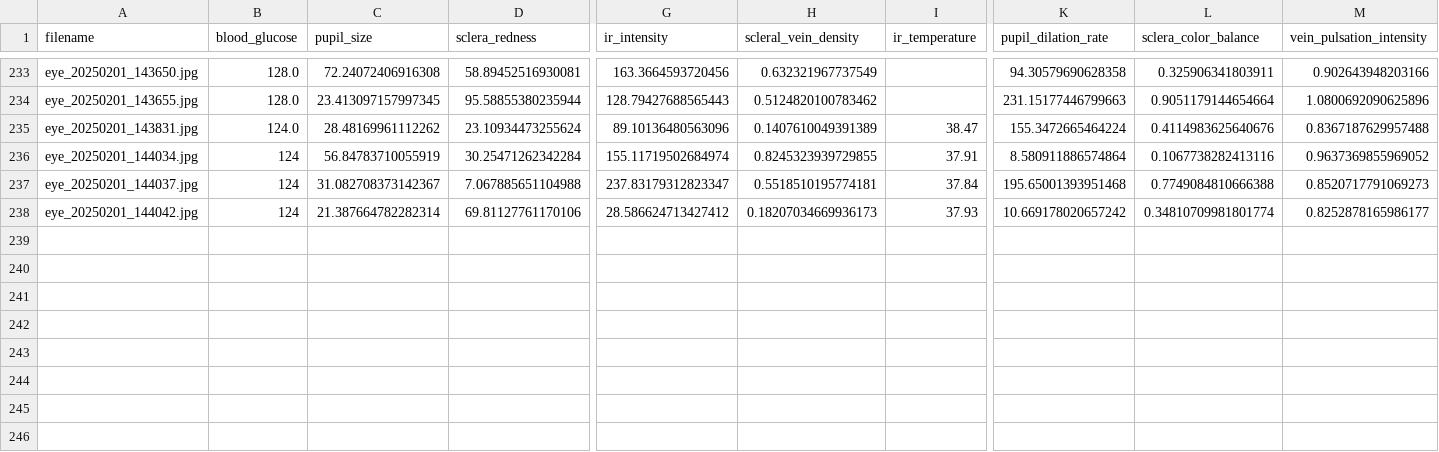
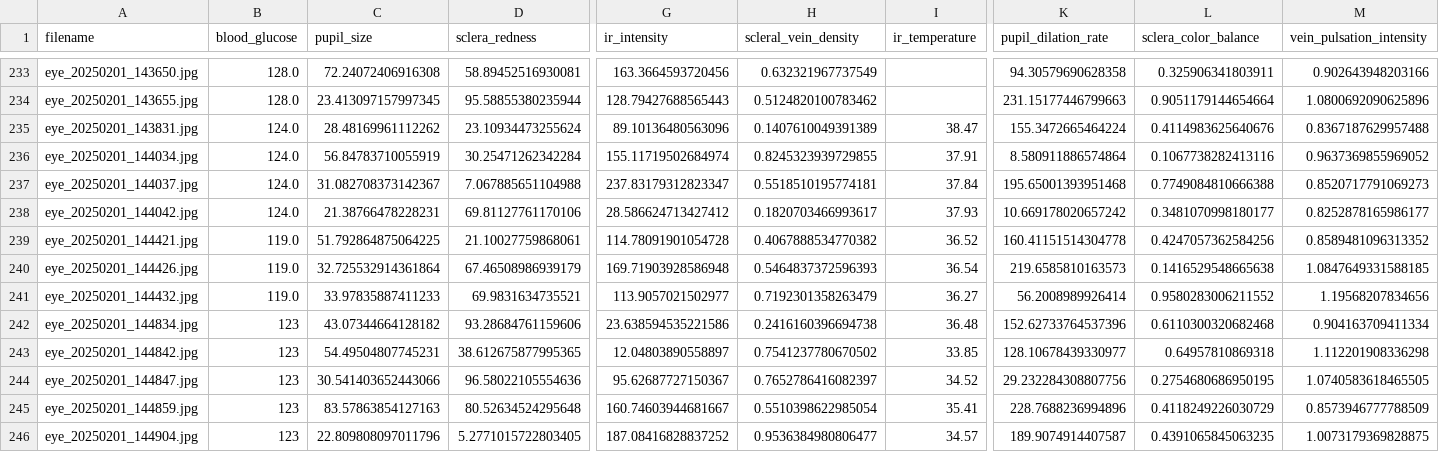
Before and after one commit to jtb21091/EyeBloodGlucose, a CSV file: eye_glucose_data/labels.csv, drawn as a sheet; only a part is shown, gaps mark what is left out; rows hold the shown columns only; the diff names each change by its address in the sheet, - before the commit and + after, or states it on an @@ line.

Commit message:
add

```diff
--- a/eye_glucose_data/labels.csv
+++ b/eye_glucose_data/labels.csv
-B236:B238 (blood_glucose): 124
+B236:B238 (blood_glucose): 124.0
-C238 (pupil_size): 21.387664782282314
+C238 (pupil_size): 21.38766478228231
-H238 (scleral_vein_density): 0.18207034669936173
+H238 (scleral_vein_density): 0.1820703466993617
-L238 (sclera_color_balance): 0.34810709981801774
+L238 (sclera_color_balance): 0.3481070998180177
+row 239: eye_20250201_144421.jpg | 119.0 | 51.792864875064225 | 21.10027759868061 | 114.78091901054728 | 0.4067888534770382 | 36.52 | 160.41151514304778 | 0.4247057362584256 | 0.8589481096313352
+row 240: eye_20250201_144426.jpg | 119.0 | 32.725532914361864 | 67.46508986939179 | 169.71903928586948 | 0.5464837372596393 | 36.54 | 219.6585810163573 | 0.1416529548665638 | 1.0847649331588185
+row 241: eye_20250201_144432.jpg | 119.0 | 33.97835887411233 | 69.9831634735521 | 113.9057021502977 | 0.7192301358263479 | 36.27 | 56.2008989926414 | 0.9580283006211552 | 1.19568207834656
+row 242: eye_20250201_144834.jpg | 123 | 43.07344664128182 | 93.28684761159606 | 23.638594535221586 | 0.2416160396694738 | 36.48 | 152.62733764537396 | 0.6110300320682468 | 0.904163709411334
+row 243: eye_20250201_144842.jpg | 123 | 54.49504807745231 | 38.612675877995365 | 12.04803890558897 | 0.7541237780670502 | 33.85 | 128.10678439330977 | 0.64957810869318 | 1.112201908336298
+row 244: eye_20250201_144847.jpg | 123 | 30.541403652443066 | 96.58022105554636 | 95.62687727150367 | 0.7652786416082397 | 34.52 | 29.232284308807756 | 0.2754680686950195 | 1.0740583618465505
+row 245: eye_20250201_144859.jpg | 123 | 83.57863854127163 | 80.52634524295648 | 160.74603944681667 | 0.5510398622985054 | 35.41 | 228.7688236994896 | 0.4118249226030729 | 0.8573946777788509
+row 246: eye_20250201_144904.jpg | 123 | 22.809808097011796 | 5.2771015722803405 | 187.08416828837252 | 0.9536384980806477 | 34.57 | 189.9074914407587 | 0.4391065845063235 | 1.0073179369828875
```
